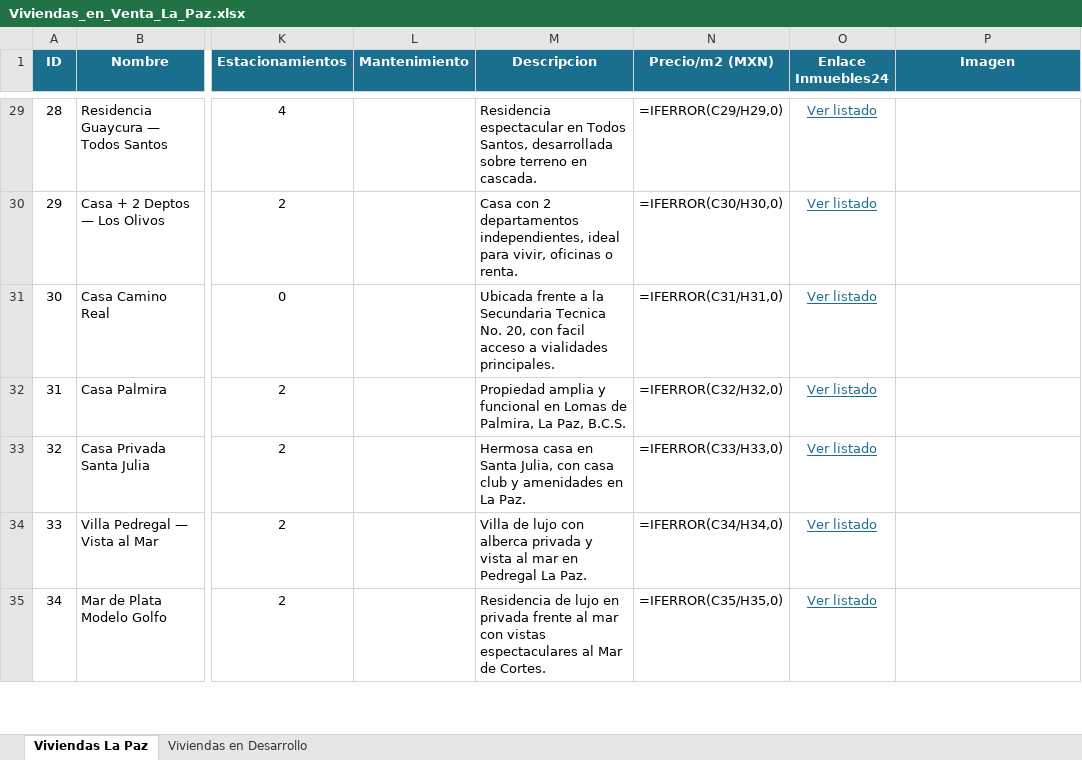
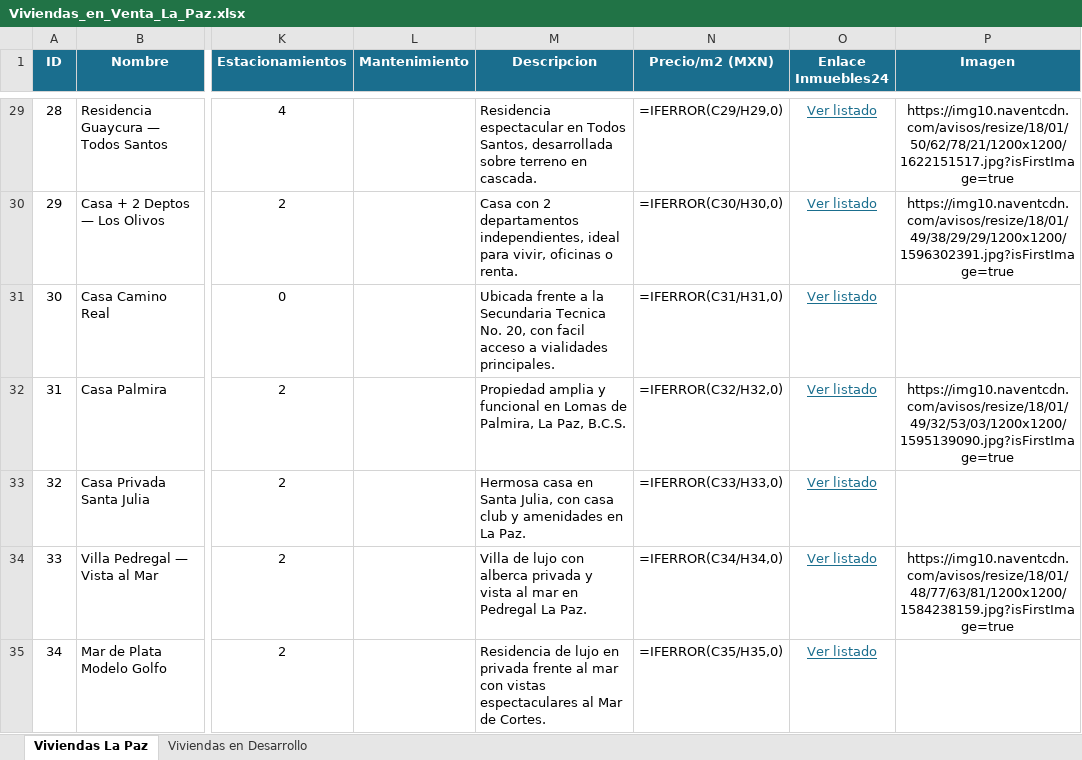
Before and after one commit to Joker562/Inmobiliaria, an Excel workbook: Viviendas_en_Venta_La_Paz.xlsx, sheet Viviendas La Paz, drawn as a sheet; only a part is shown, gaps mark what is left out; values as stored, in another font and other column widths than the file's, no borders; formulas without a stored value are shown as written; the diff covers the shown part only; the diff names each change by its address in the sheet, - before the commit and + after, or states it on an @@ line.

```diff
--- a/Viviendas_en_Venta_La_Paz.xlsx (sheet Viviendas La Paz)
+++ b/Viviendas_en_Venta_La_Paz.xlsx (sheet Viviendas La Paz)
-P29 (Imagen): (empty)
+P29 (Imagen): https://img10.naventcdn.com/avisos/resize/18/01/50/62/78/21/1200x1200/1622151517.jpg?isFirstImage=true
-P30 (Imagen): (empty)
+P30 (Imagen): https://img10.naventcdn.com/avisos/resize/18/01/49/38/29/29/1200x1200/1596302391.jpg?isFirstImage=true
-P32 (Imagen): (empty)
+P32 (Imagen): https://img10.naventcdn.com/avisos/resize/18/01/49/32/53/03/1200x1200/1595139090.jpg?isFirstImage=true
-P34 (Imagen): (empty)
+P34 (Imagen): https://img10.naventcdn.com/avisos/resize/18/01/48/77/63/81/1200x1200/1584238159.jpg?isFirstImage=true
```
Also changed, not shown: 31 edited cells elsewhere in this sheet, data/propiedades.xlsx.
